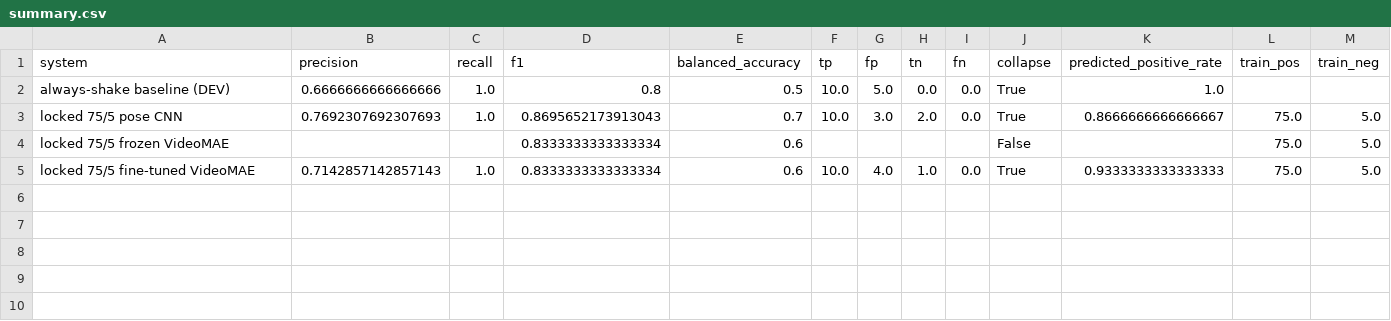
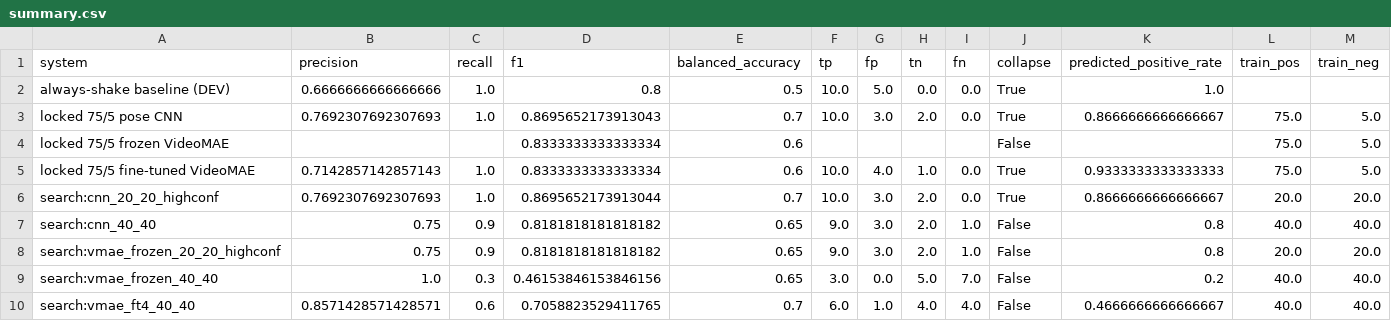
Before and after one commit to thelivingdead/multimodalbackchannelprediction, a CSV file: dissertation-behaviour-recognition/results/shake/dev_search/summary.csv, drawn as a sheet; only a part is shown; rows hold the shown columns only; the diff names each change by its address in the sheet, - before the commit and + after, or states it on an @@ line.

Commit message:
Add shake DEV-only 40/40 search metrics (TEST not scored).

```diff
--- a/dissertation-behaviour-recognition/results/shake/dev_search/summary.csv
+++ b/dissertation-behaviour-recognition/results/shake/dev_search/summary.csv
+row 6: search:cnn_20_20_highconf | 0.7692307692307693 | 1.0 | 0.8695652173913044 | 0.7 | 10.0 | 3.0 | 2.0 | 0.0 | True | 0.8666666666666667 | 20.0 | 20.0
+row 7: search:cnn_40_40 | 0.75 | 0.9 | 0.8181818181818182 | 0.65 | 9.0 | 3.0 | 2.0 | 1.0 | False | 0.8 | 40.0 | 40.0
+row 8: search:vmae_frozen_20_20_highconf | 0.75 | 0.9 | 0.8181818181818182 | 0.65 | 9.0 | 3.0 | 2.0 | 1.0 | False | 0.8 | 20.0 | 20.0
+row 9: search:vmae_frozen_40_40 | 1.0 | 0.3 | 0.46153846153846156 | 0.65 | 3.0 | 0.0 | 5.0 | 7.0 | False | 0.2 | 40.0 | 40.0
+row 10: search:vmae_ft4_40_40 | 0.8571428571428571 | 0.6 | 0.7058823529411765 | 0.7 | 6.0 | 1.0 | 4.0 | 4.0 | False | 0.4666666666666667 | 40.0 | 40.0
```
Also changed, not shown: 7 other files.
